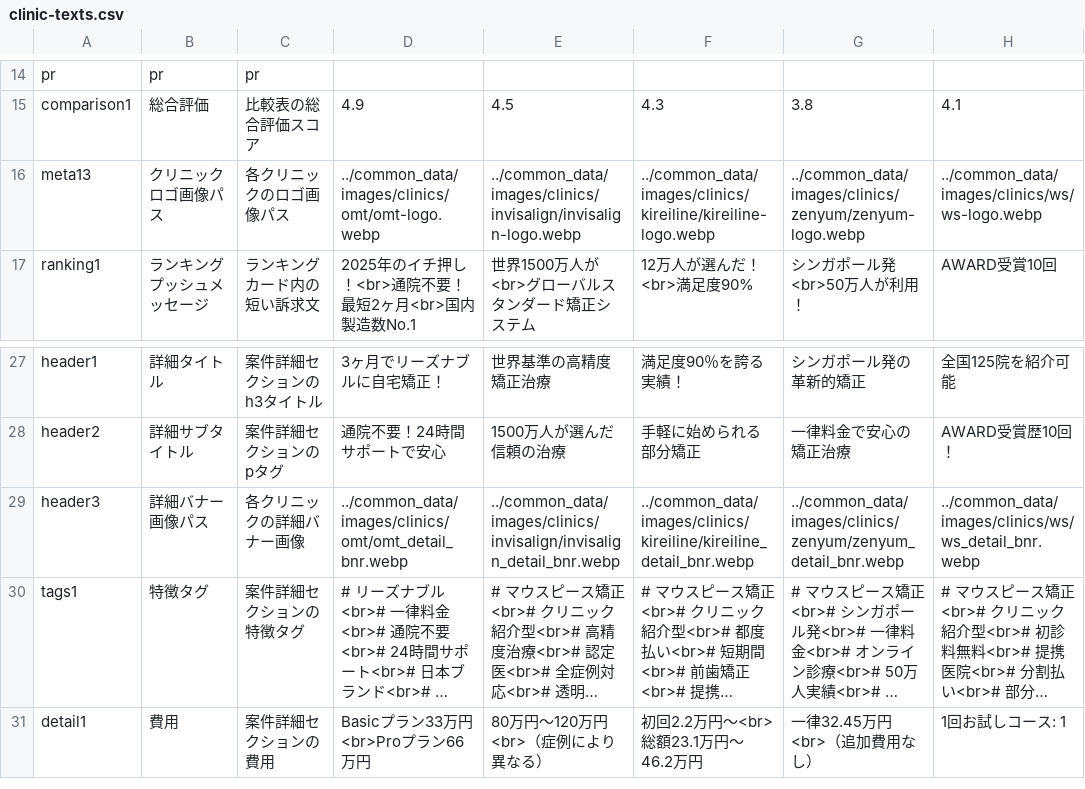
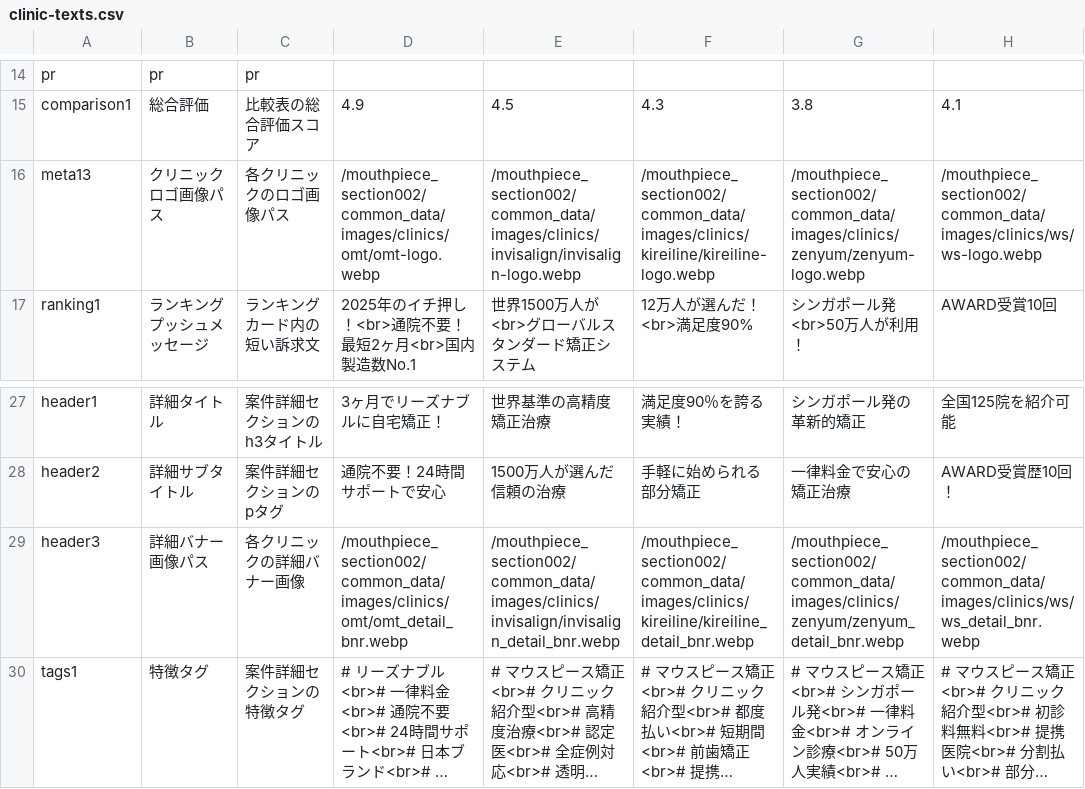
Before and after one commit to senjinholdings/GSA_Mouthpiece, a CSV file: mouthpiece_section002/data/clinic-texts.csv, drawn as a sheet; only a part is shown, gaps mark what is left out; the shorter side is filled out with more unchanged rows; long unchanged cells end in …; the diff names each change by its address in the sheet, - before the commit and + after, or states it on an @@ line.

Commit message:
Fix mouthpiece_section002 common asset paths

```diff
--- a/mouthpiece_section002/data/clinic-texts.csv
+++ b/mouthpiece_section002/data/clinic-texts.csv
-D16: ../common_data/images/clinics/omt/omt-logo.webp
+D16: /mouthpiece_section002/common_data/images/clinics/omt/omt-logo.webp
-E16: ../common_data/images/clinics/invisalign/invisalign-logo.webp
+E16: /mouthpiece_section002/common_data/images/clinics/invisalign/invisalign-logo.webp
-F16: ../common_data/images/clinics/kireiline/kireiline-logo.webp
+F16: /mouthpiece_section002/common_data/images/clinics/kireiline/kireiline-logo.webp
-G16: ../common_data/images/clinics/zenyum/zenyum-logo.webp
+G16: /mouthpiece_section002/common_data/images/clinics/zenyum/zenyum-logo.webp
-H16: ../common_data/images/clinics/ws/ws-logo.webp
+H16: /mouthpiece_section002/common_data/images/clinics/ws/ws-logo.webp
-D29: ../common_data/images/clinics/omt/omt_detail_bnr.webp
+D29: /mouthpiece_section002/common_data/images/clinics/omt/omt_detail_bnr.webp
-E29: ../common_data/images/clinics/invisalign/invisalign_detail_bnr.webp
+E29: /mouthpiece_section002/common_data/images/clinics/invisalign/invisalign_detail_bnr.webp
-F29: ../common_data/images/clinics/kireiline/kireiline_detail_bnr.webp
+F29: /mouthpiece_section002/common_data/images/clinics/kireiline/kireiline_detail_bnr.webp
-G29: ../common_data/images/clinics/zenyum/zenyum_detail_bnr.webp
+G29: /mouthpiece_section002/common_data/images/clinics/zenyum/zenyum_detail_bnr.webp
-H29: ../common_data/images/clinics/ws/ws_detail_bnr.webp
+H29: /mouthpiece_section002/common_data/images/clinics/ws/ws_detail_bnr.webp
```
Also changed, not shown: mouthpiece_section002/public/data/clinic-texts.csv, 5 other files.
